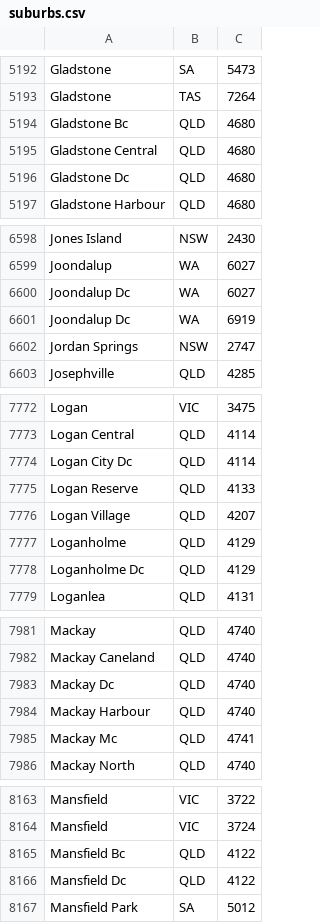
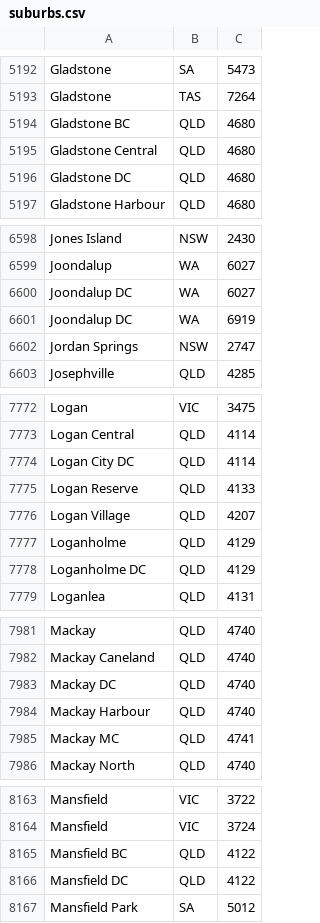
Before and after one commit to senpai-notices/Bookstore, a CSV file: BookstoreDomain/src/java/suburbs.csv, drawn as a sheet; only a part is shown, gaps mark what is left out; the diff covers the shown part only.

```diff
--- a/BookstoreDomain/src/java/suburbs.csv
+++ b/BookstoreDomain/src/java/suburbs.csv
@@ -5193,5 +5193,5 @@ Gladstone,SA,5473
 Gladstone,TAS,7264
-Gladstone Bc,QLD,4680
+Gladstone BC,QLD,4680
 Gladstone Central,QLD,4680
-Gladstone Dc,QLD,4680
+Gladstone DC,QLD,4680
 Gladstone Harbour,QLD,4680
@@ -6599,4 +6599,4 @@ Jones Island,NSW,2430
 Joondalup,WA,6027
-Joondalup Dc,WA,6027
-Joondalup Dc,WA,6919
+Joondalup DC,WA,6027
+Joondalup DC,WA,6919
 Jordan Springs,NSW,2747
@@ -7773,3 +7773,3 @@ Logan,VIC,3475
 Logan Central,QLD,4114
-Logan City Dc,QLD,4114
+Logan City DC,QLD,4114
 Logan Reserve,QLD,4133
@@ -7777,3 +7777,3 @@ Logan Village,QLD,4207
 Loganholme,QLD,4129
-Loganholme Dc,QLD,4129
+Loganholme DC,QLD,4129
 Loganlea,QLD,4131
@@ -7982,5 +7982,5 @@ Mackay,QLD,4740
 Mackay Caneland,QLD,4740
-Mackay Dc,QLD,4740
+Mackay DC,QLD,4740
 Mackay Harbour,QLD,4740
-Mackay Mc,QLD,4741
+Mackay MC,QLD,4741
 Mackay North,QLD,4740
@@ -8164,4 +8164,4 @@ Mansfield,VIC,3722
 Mansfield,VIC,3724
-Mansfield Bc,QLD,4122
-Mansfield Dc,QLD,4122
+Mansfield BC,QLD,4122
+Mansfield DC,QLD,4122
 Mansfield Park,SA,5012
```
Also changed, not shown: 102 edited cells elsewhere in this file.
